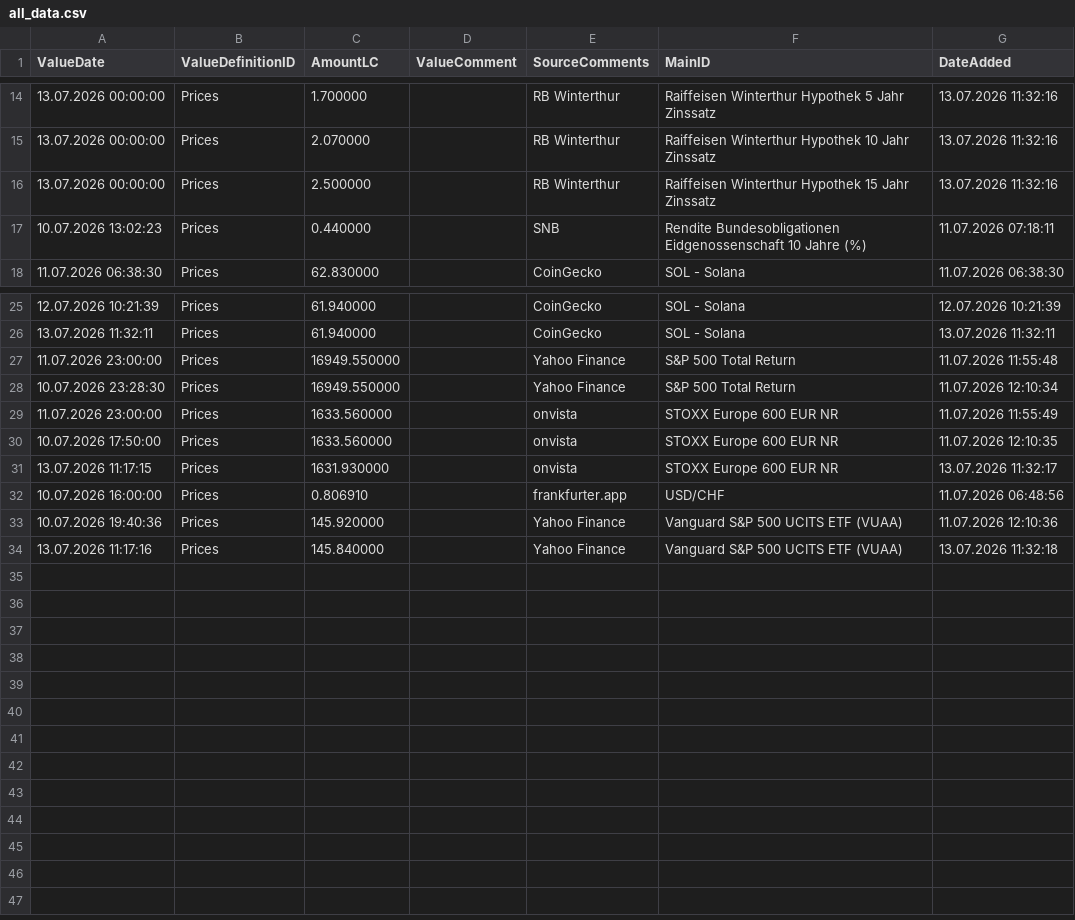
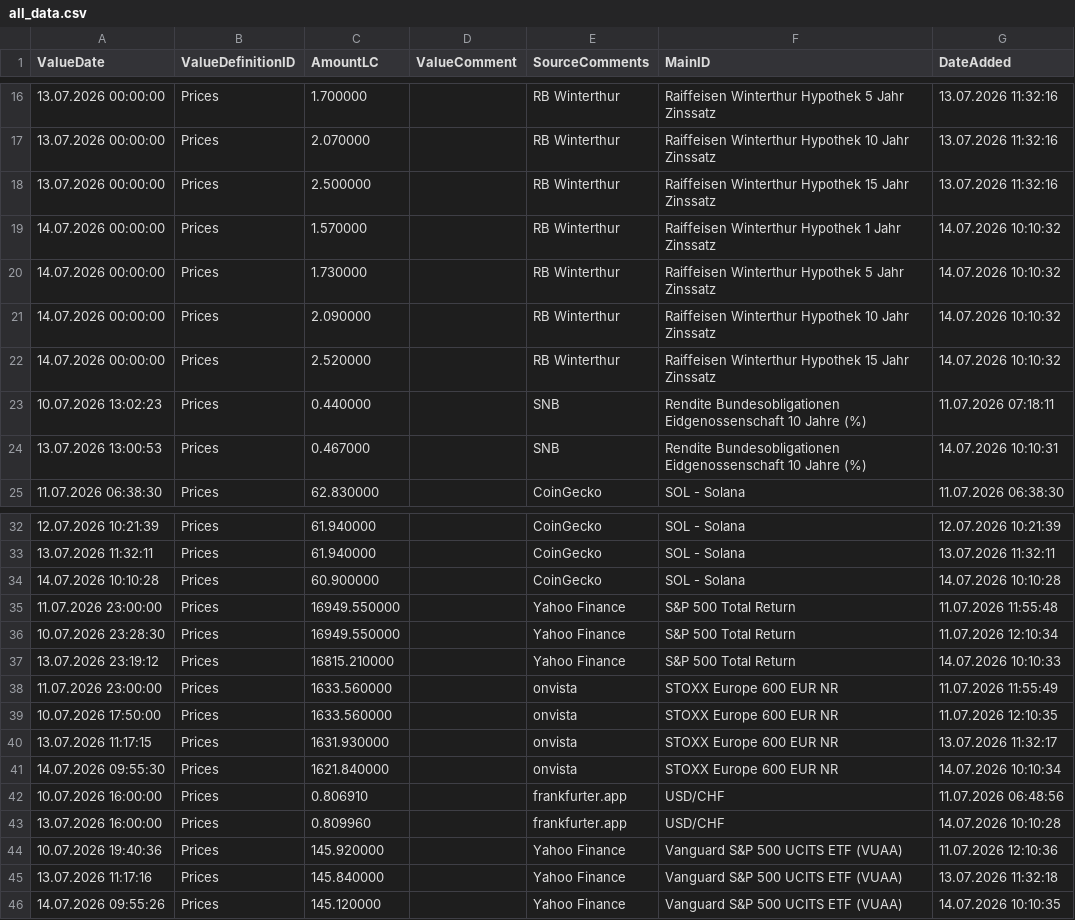
Before and after one commit to Munotstadt/financialdatacollector-public, a CSV file: all_data.csv, drawn as a sheet; only a part is shown, gaps mark what is left out; the diff covers the shown part only; the diff names each change by its address in the sheet, - before the commit and + after, or states it on an @@ line.

```diff
--- a/all_data.csv
+++ b/all_data.csv
+row 19: 14.07.2026 00:00:00 | Prices | 1.570000 |  | RB Winterthur | Raiffeisen Winterthur Hypothek 1 Jahr Zinssatz | 14.07.2026 10:10:32
+row 20: 14.07.2026 00:00:00 | Prices | 1.730000 |  | RB Winterthur | Raiffeisen Winterthur Hypothek 5 Jahr Zinssatz | 14.07.2026 10:10:32
+row 21: 14.07.2026 00:00:00 | Prices | 2.090000 |  | RB Winterthur | Raiffeisen Winterthur Hypothek 10 Jahr Zinssatz | 14.07.2026 10:10:32
+row 22: 14.07.2026 00:00:00 | Prices | 2.520000 |  | RB Winterthur | Raiffeisen Winterthur Hypothek 15 Jahr Zinssatz | 14.07.2026 10:10:32
+row 24: 13.07.2026 13:00:53 | Prices | 0.467000 |  | SNB | Rendite Bundesobligationen Eidgenossenschaft 10 Jahre (%) | 14.07.2026 10:10:31
+row 34: 14.07.2026 10:10:28 | Prices | 60.900000 |  | CoinGecko | SOL - Solana | 14.07.2026 10:10:28
+row 37: 13.07.2026 23:19:12 | Prices | 16815.210000 |  | Yahoo Finance | S&P 500 Total Return | 14.07.2026 10:10:33
+row 41: 14.07.2026 09:55:30 | Prices | 1621.840000 |  | onvista | STOXX Europe 600 EUR NR | 14.07.2026 10:10:34
+row 43: 13.07.2026 16:00:00 | Prices | 0.809960 |  | frankfurter.app | USD/CHF | 14.07.2026 10:10:28
+row 46: 14.07.2026 09:55:26 | Prices | 145.120000 |  | Yahoo Finance | Vanguard S&P 500 UCITS ETF (VUAA) | 14.07.2026 10:10:35
```
Also changed, not shown: 2 added rows elsewhere in this file.
